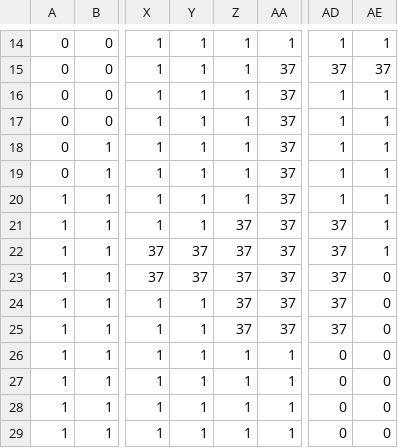
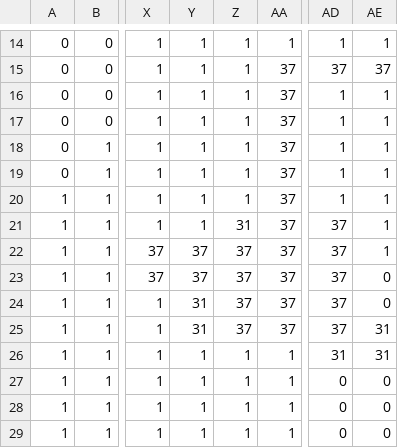
Before and after one commit to Penna221/2DGame, a CSV file: res/maps/village.csv, drawn as a sheet; only a part is shown, gaps mark what is left out; the diff names each change by its address in the sheet, - before the commit and + after, or states it on an @@ line.

```diff
--- a/res/maps/village.csv
+++ b/res/maps/village.csv
-Z21: 37
+Z21: 31
-Y24:Y25: 1
+Y24:Y25: 31
-AE25:AE26: 0
+AE25:AE26: 31
-AD26: 0
+AD26: 31
```
Also changed, not shown: 8 other files.
